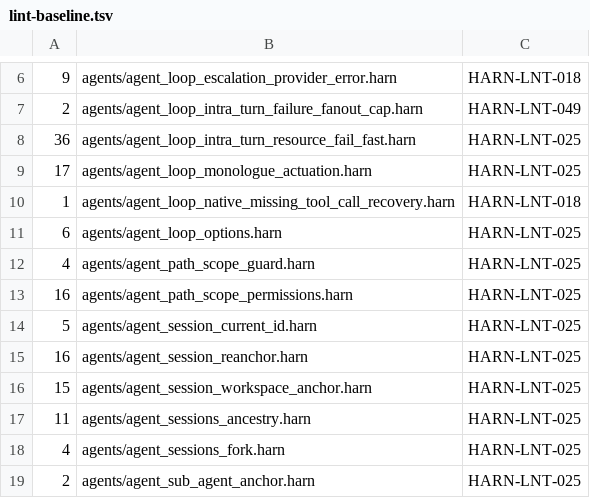
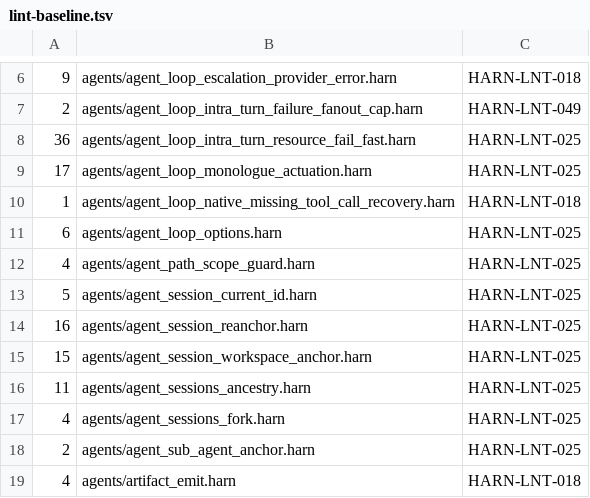
Before and after one commit to burin-labs/harn, a TSV file: conformance/lint-baseline.tsv, drawn as a sheet; only a part is shown, gaps mark what is left out; the shorter side is filled out with more unchanged rows; the diff names each change by its address in the sheet, - before the commit and + after, or states it on an @@ line.

```diff
--- a/conformance/lint-baseline.tsv
+++ b/conformance/lint-baseline.tsv
-row 13: 16 | agents/agent_path_scope_permissions.harn | HARN-LNT-025
```
Also changed, not shown: 3 other files.
